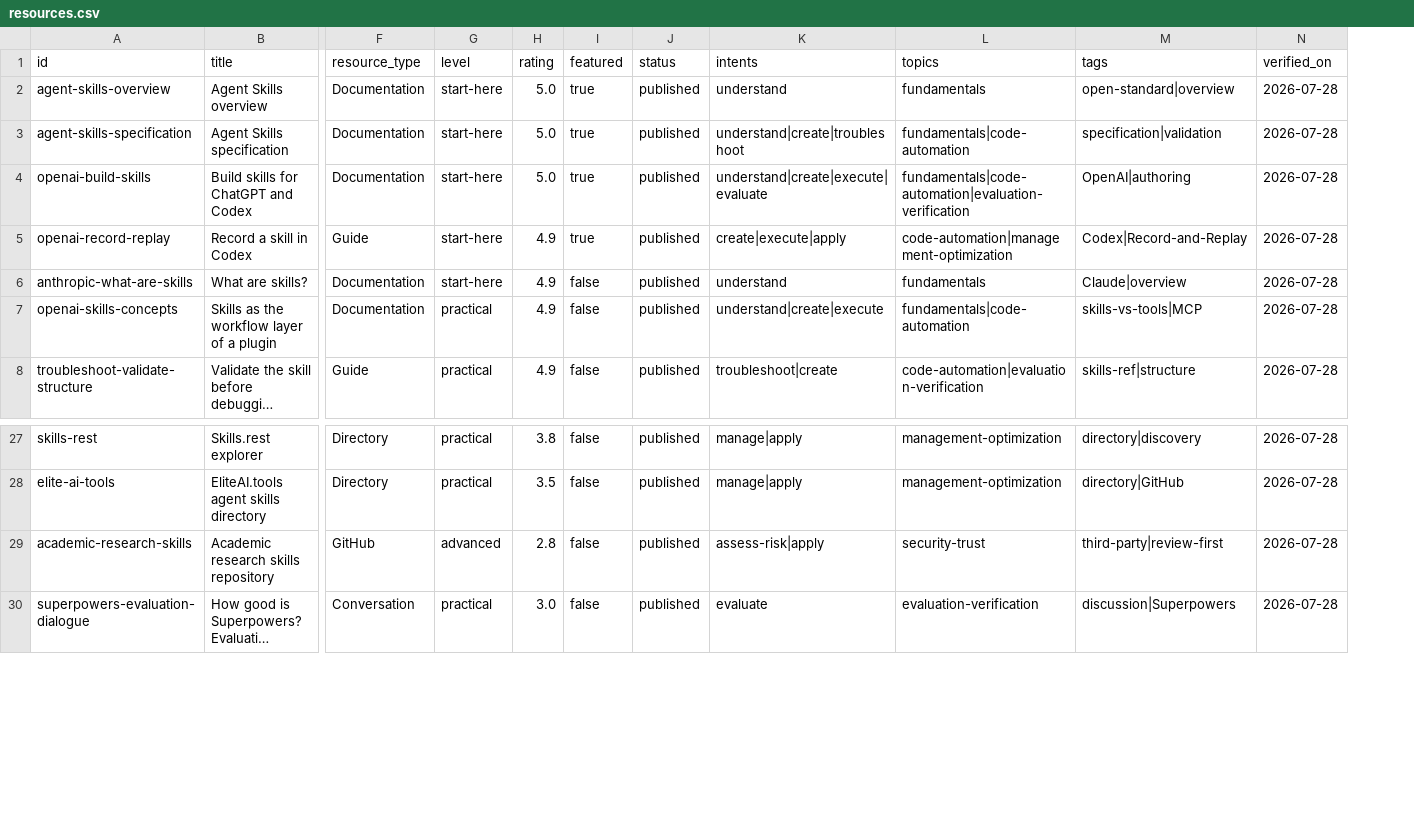
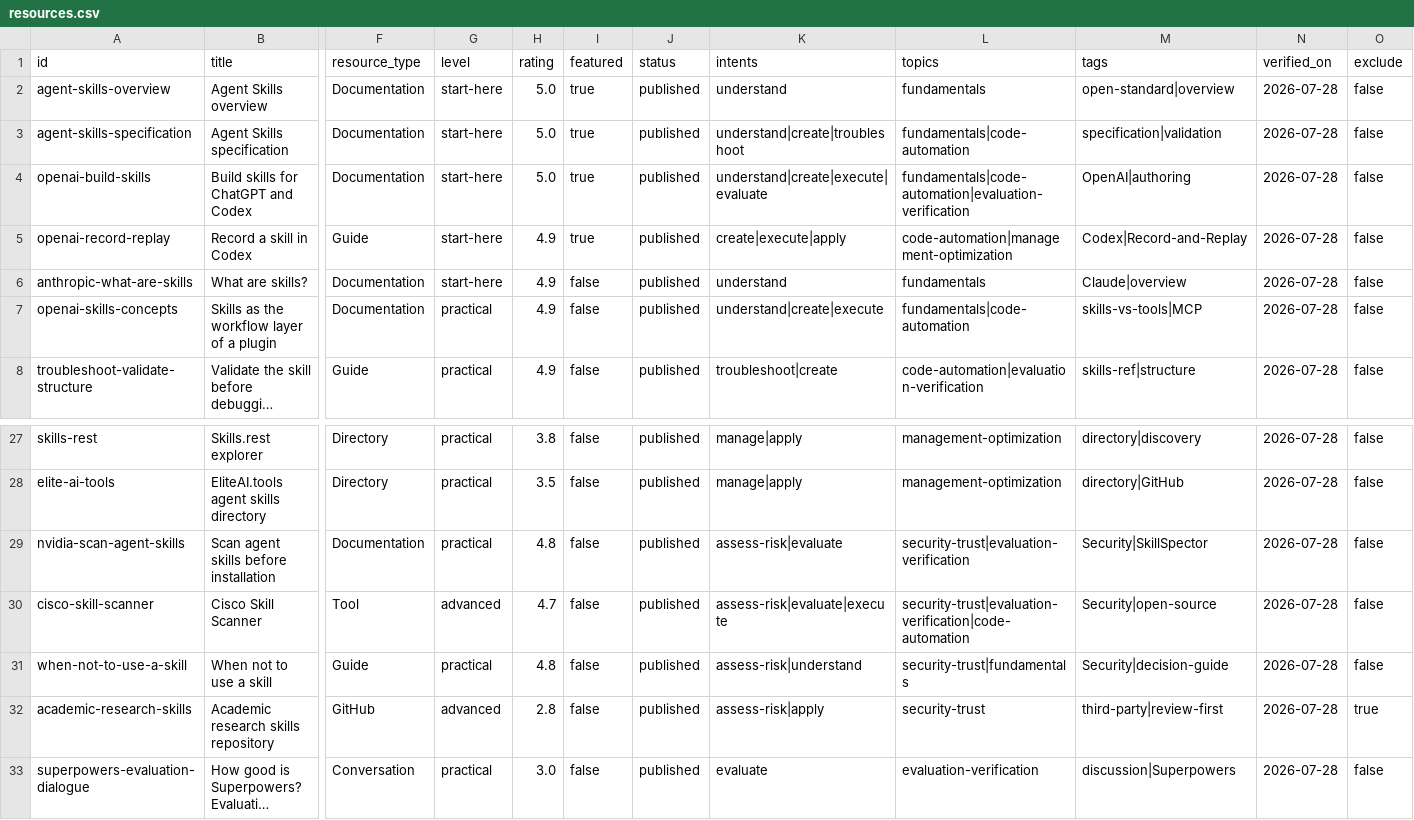
Before and after one commit to JoeyWilkes12/agent-skills-resource-library, a CSV file: public/data/resources.csv, drawn as a sheet; only a part is shown, gaps mark what is left out; long unchanged cells end in …; rows hold the shown columns only; the diff names each change by its address in the sheet, - before the commit and + after, or states it on an @@ line.

Commit message:
[AI] Add resource visibility toggle and security guidance

```diff
--- a/public/data/resources.csv
+++ b/public/data/resources.csv
+column O (exclude), rows 2-8: all false; rows 27-28: false | false; rows 32-33: true | false
+row 29: nvidia-scan-agent-skills | Scan agent skills before installation | Documentation | practical | 4.8 | false | published | assess-risk|evaluate | security-trust|evaluation-verification | Security|SkillSpector | 2026-07-28 | false
+row 30: cisco-skill-scanner | Cisco Skill Scanner | Tool | advanced | 4.7 | false | published | assess-risk|evaluate|execute | security-trust|evaluation-verification|code-automation | Security|open-source | 2026-07-28 | false
+row 31: when-not-to-use-a-skill | When not to use a skill | Guide | practical | 4.8 | false | published | assess-risk|understand | security-trust|fundamentals | Security|decision-guide | 2026-07-28 | false
```
Also changed, not shown: public/data/resource_category_order.csv, public/data/taxonomy.csv, 7 other files.
